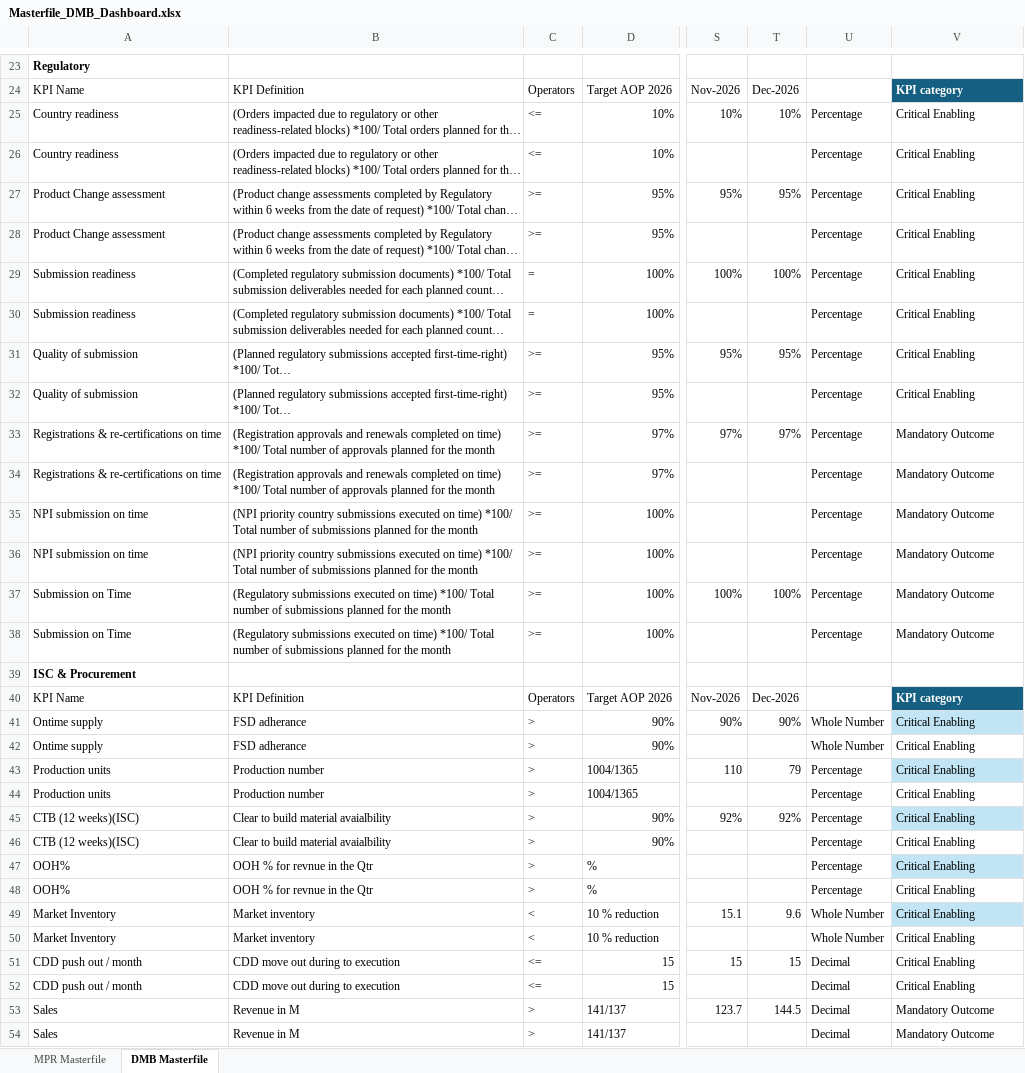
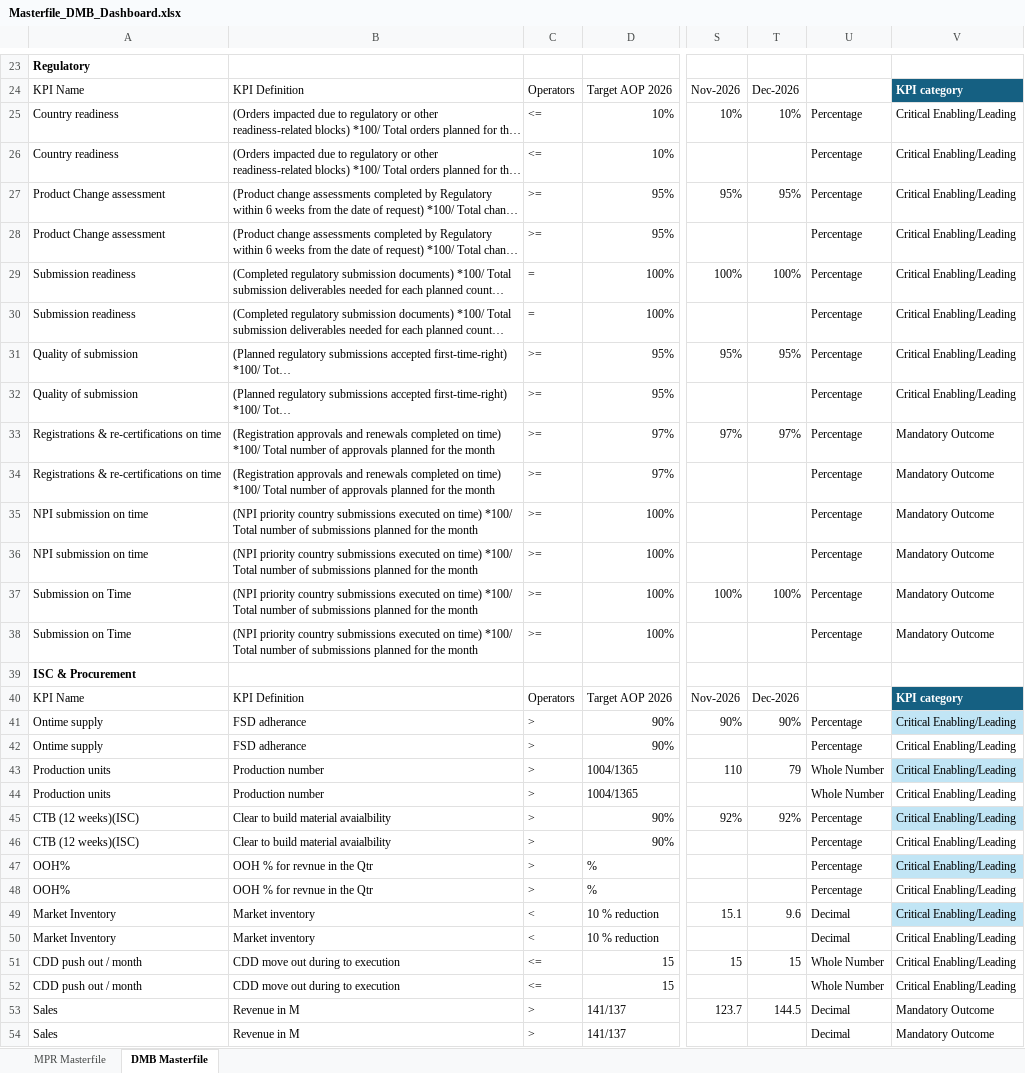
Before and after one commit to pratibha131/DMB-Dashboard, an Excel workbook: data/Masterfile_DMB_Dashboard.xlsx, sheet DMB Masterfile, drawn as a sheet; only a part is shown, gaps mark what is left out; long unchanged cells end in …; values as stored, in another font and other column widths than the file's, no borders; table styles not drawn; the diff covers the shown part only; the diff names each change by its address in the sheet, - before the commit and + after, or states it on an @@ line.

Commit message:
Auto-sync Masterfile_DMB_Dashboard.xlsx from SharePoint via live sync

```diff
--- a/data/Masterfile_DMB_Dashboard.xlsx (sheet DMB Masterfile)
+++ b/data/Masterfile_DMB_Dashboard.xlsx (sheet DMB Masterfile)
-V25:V32: Critical Enabling
+V25:V32: Critical Enabling/Leading
-B37:B38: (Regulatory submissions executed…
+B37:B38: (NPI priority country submissions executed…
-U41:U42: Whole Number
+U41:U42: Percentage
-V41:V52: Critical Enabling
+V41:V52: Critical Enabling/Leading
-U43:U44: Percentage
+U43:U44: Whole Number
-U49:U50: Whole Number
+U49:U50: Decimal
-U51:U52: Decimal
+U51:U52: Whole Number
```
Also changed, not shown: 137 edited cells elsewhere in this sheet, sheet MPR Masterfile, hidden cells.
